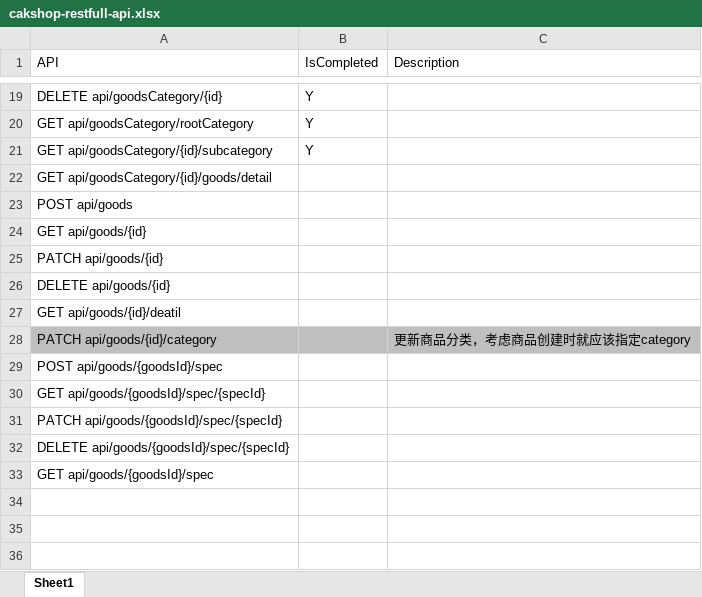
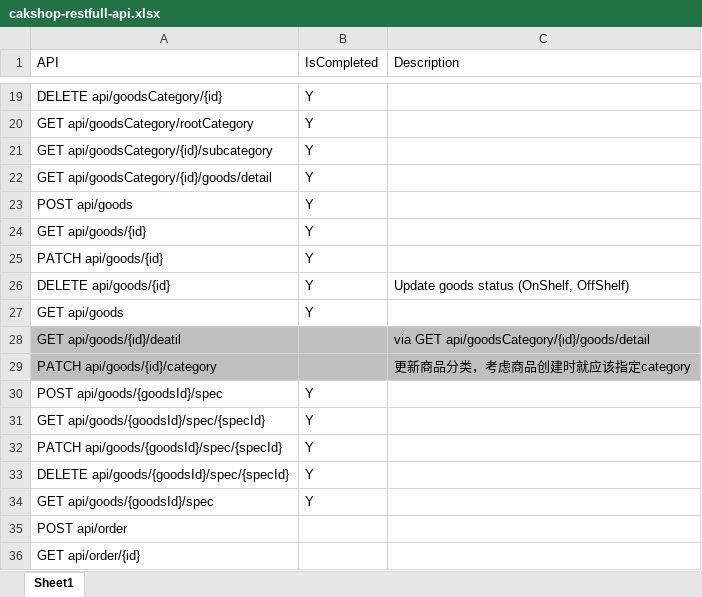
Before and after one commit to FL-LearningGroup/LucasNote, an Excel workbook: application/cake-shop/cakshop-restfull-api.xlsx, sheet Sheet1, drawn as a sheet; only a part is shown, gaps mark what is left out; values as stored, in another font and other column widths than the file's, no borders; table styles not drawn; addresses are those after the commit; the diff names each change by its address in the sheet, - before the commit and + after, or states it on an @@ line.

```diff
--- a/application/cake-shop/cakshop-restfull-api.xlsx (sheet Sheet1)
+++ b/application/cake-shop/cakshop-restfull-api.xlsx (sheet Sheet1)
-B22:B26 (IsCompleted): (empty)
+B22:B26 (IsCompleted): Y
-C26 (Description): (empty)
+C26 (Description): Update goods status (OnShelf, OffShelf)
+row 27: GET api/goods | Y
-A28:C28 fill: none
+A28:C28 fill: #BFBFBF
-C28 (Description): (empty)
+C28 (Description): via GET api/goodsCategory/{id}/goods/detail
-B30:B34 (IsCompleted): (empty)
+B30:B34 (IsCompleted): Y
+row 35: POST api/order
+row 36: GET api/order/{id}
```
Also changed, not shown: 6 other files.
